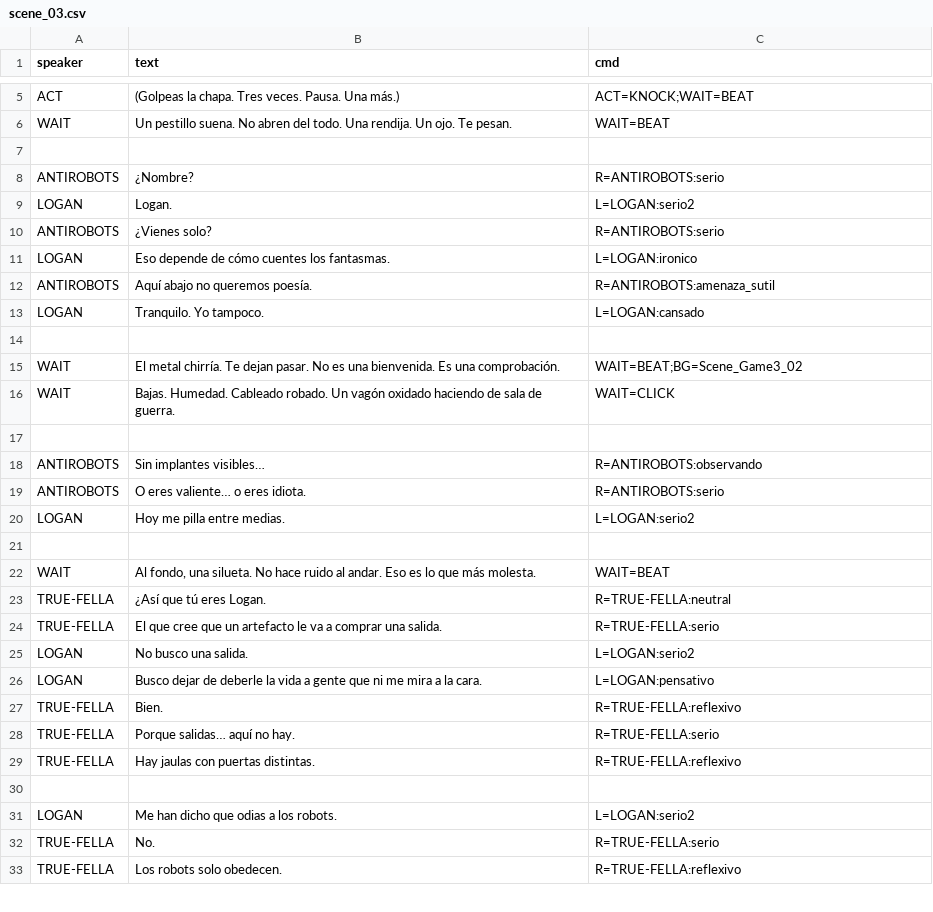
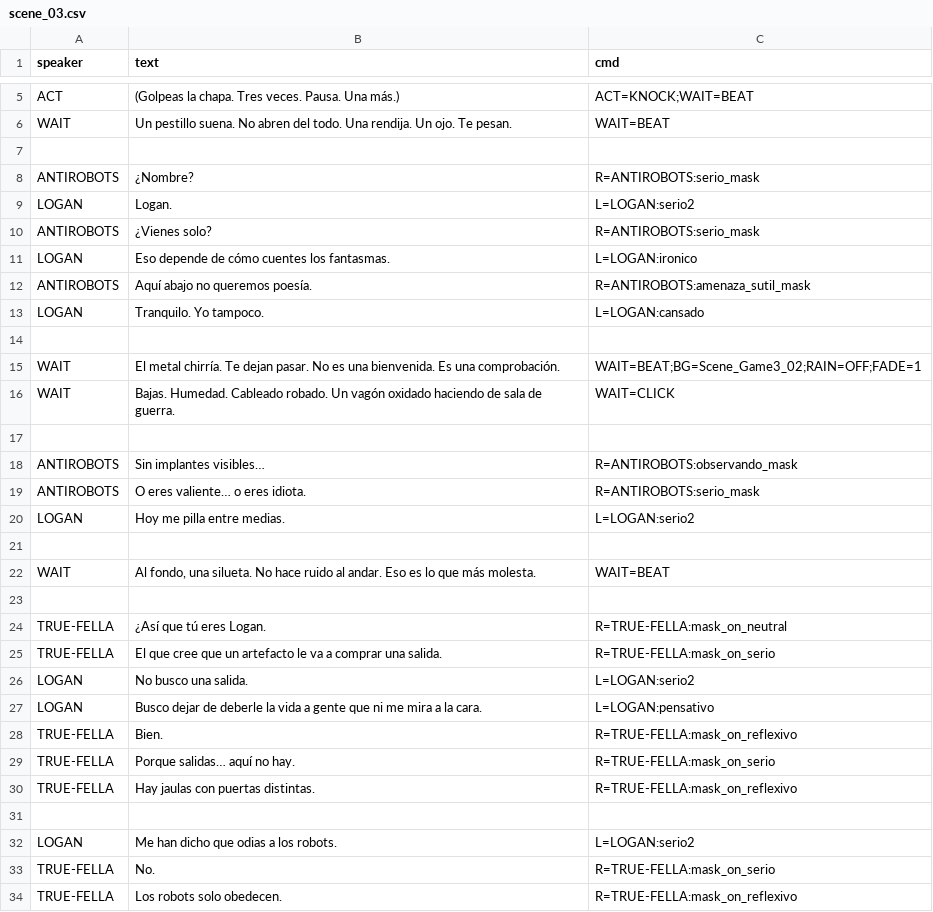
Before and after one commit to DavidLazaro08/VN-Unity-Project, a CSV file: Assets/Resources/Dialogue/scene_03.csv, drawn as a sheet; only a part is shown, gaps mark what is left out; the diff covers the shown part only.

```diff
--- a/Assets/Resources/Dialogue/scene_03.csv
+++ b/Assets/Resources/Dialogue/scene_03.csv
@@ -7,14 +7,14 @@ WAIT,"Un pestillo suena. No abren del todo. Una rendija. Un ojo. Te pesan.","WAI
 
-ANTIROBOTS,"¿Nombre?","R=ANTIROBOTS:serio"
+ANTIROBOTS,"¿Nombre?","R=ANTIROBOTS:serio_mask"
 LOGAN,"Logan.","L=LOGAN:serio2"
-ANTIROBOTS,"¿Vienes solo?","R=ANTIROBOTS:serio"
+ANTIROBOTS,"¿Vienes solo?","R=ANTIROBOTS:serio_mask"
 LOGAN,"Eso depende de cómo cuentes los fantasmas.","L=LOGAN:ironico"
-ANTIROBOTS,"Aquí abajo no queremos poesía.","R=ANTIROBOTS:amenaza_sutil"
+ANTIROBOTS,"Aquí abajo no queremos poesía.","R=ANTIROBOTS:amenaza_sutil_mask"
 LOGAN,"Tranquilo. Yo tampoco.","L=LOGAN:cansado"
 
-WAIT,"El metal chirría. Te dejan pasar. No es una bienvenida. Es una comprobación.","WAIT=BEAT;BG=Scene_Game3_02"
+WAIT,"El metal chirría. Te dejan pasar. No es una bienvenida. Es una comprobación.","WAIT=BEAT;BG=Scene_Game3_02;RAIN=OFF;FADE=1"
 WAIT,"Bajas. Humedad. Cableado robado. Un vagón oxidado haciendo de sala de guerra.","WAIT=CLICK"
 
-ANTIROBOTS,"Sin implantes visibles…","R=ANTIROBOTS:observando"
-ANTIROBOTS,"O eres valiente… o eres idiota.","R=ANTIROBOTS:serio"
+ANTIROBOTS,"Sin implantes visibles…","R=ANTIROBOTS:observando_mask"
+ANTIROBOTS,"O eres valiente… o eres idiota.","R=ANTIROBOTS:serio_mask"
 LOGAN,"Hoy me pilla entre medias.","L=LOGAN:serio2"
@@ -22,12 +22,13 @@ LOGAN,"Hoy me pilla entre medias.","L=LOGAN:serio2"
 WAIT,"Al fondo, una silueta. No hace ruido al andar. Eso es lo que más molesta.","WAIT=BEAT"
-TRUE-FELLA,"¿Así que tú eres Logan.","R=TRUE-FELLA:neutral"
-TRUE-FELLA,"El que cree que un artefacto le va a comprar una salida.","R=TRUE-FELLA:serio"
+
+TRUE-FELLA,"¿Así que tú eres Logan.","R=TRUE-FELLA:mask_on_neutral"
+TRUE-FELLA,"El que cree que un artefacto le va a comprar una salida.","R=TRUE-FELLA:mask_on_serio"
 LOGAN,"No busco una salida.","L=LOGAN:serio2"
 LOGAN,"Busco dejar de deberle la vida a gente que ni me mira a la cara.","L=LOGAN:pensativo"
-TRUE-FELLA,"Bien.","R=TRUE-FELLA:reflexivo"
-TRUE-FELLA,"Porque salidas… aquí no hay.","R=TRUE-FELLA:serio"
-TRUE-FELLA,"Hay jaulas con puertas distintas.","R=TRUE-FELLA:reflexivo"
+TRUE-FELLA,"Bien.","R=TRUE-FELLA:mask_on_reflexivo"
+TRUE-FELLA,"Porque salidas… aquí no hay.","R=TRUE-FELLA:mask_on_serio"
+TRUE-FELLA,"Hay jaulas con puertas distintas.","R=TRUE-FELLA:mask_on_reflexivo"
 
 LOGAN,"Me han dicho que odias a los robots.","L=LOGAN:serio2"
-TRUE-FELLA,"No.","R=TRUE-FELLA:serio"
-TRUE-FELLA,"Los robots solo obedecen.","R=TRUE-FELLA:reflexivo"
+TRUE-FELLA,"No.","R=TRUE-FELLA:mask_on_serio"
+TRUE-FELLA,"Los robots solo obedecen.","R=TRUE-FELLA:mask_on_reflexivo"
```
Also changed, not shown: 1 added row and 9 edited cells elsewhere in this file, 19 other files.
